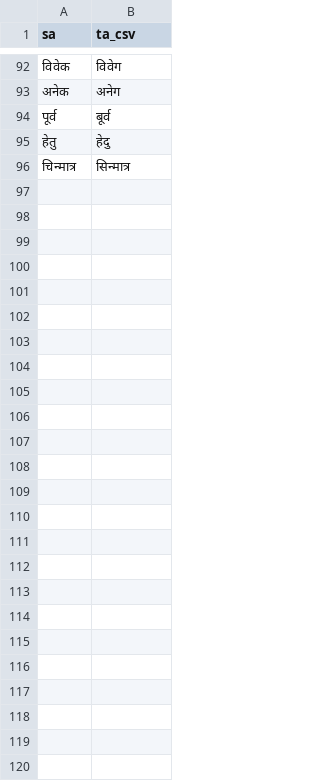
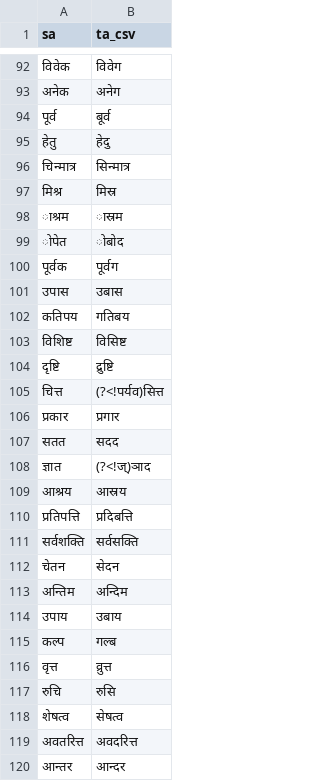
Before and after one commit to indic-transliteration/common_maps, a TSV file: ta_sa/manual.tsv, drawn as a sheet; only a part is shown, gaps mark what is left out; the diff covers the shown part only.

Commit message:
CU

```diff
--- a/ta_sa/manual.tsv
+++ b/ta_sa/manual.tsv
@@ -96 +96,25 @@ sa	ta_csv
 चिन्मात्र	सिन्मात्र
+मिश्र	मिस्र
+ाश्रम	ास्रम
+ोपेत	ोबोद
+पूर्वक	पूर्वग
+उपास	उबास
+कतिपय	गतिबय
+विशिष्ट	विसिष्ट
+दृष्टि	द्रुष्टि
+चित्त	(?<!पर्यव)सित्त
+प्रकार	प्रगार
+सतत	सदद
+ज्ञात	(?<!ज्)ञाद
+आश्रय	आस्रय
+प्रतिपत्ति	प्रदिबत्ति
+सर्वशक्ति	सर्वसक्ति
+चेतन	सेदन
+अन्तिम	अन्दिम
+उपाय	उबाय
+कल्प	गल्ब
+वृत्त	व्रुत्त
+रुचि	रुसि
+शेषत्व	सेषत्व
+अवतरित्त	अवदरित्त
+आन्तर	आन्दर
```
Also changed, not shown: 3 added rows, 3 removed rows and 4 edited cells elsewhere in this file.
